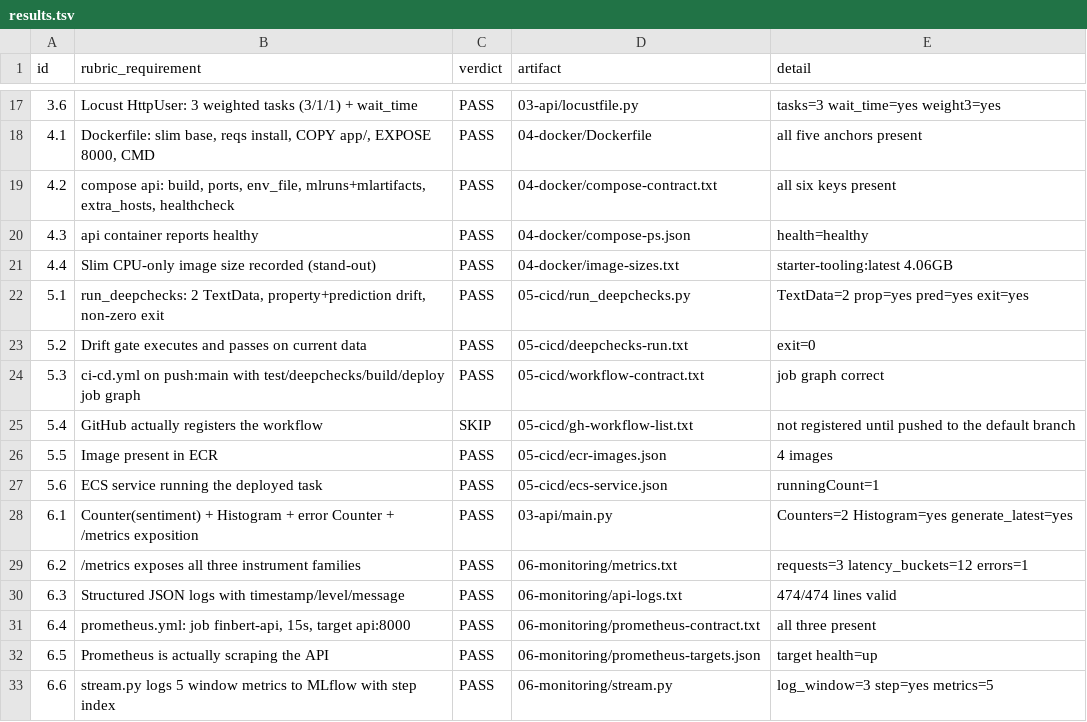
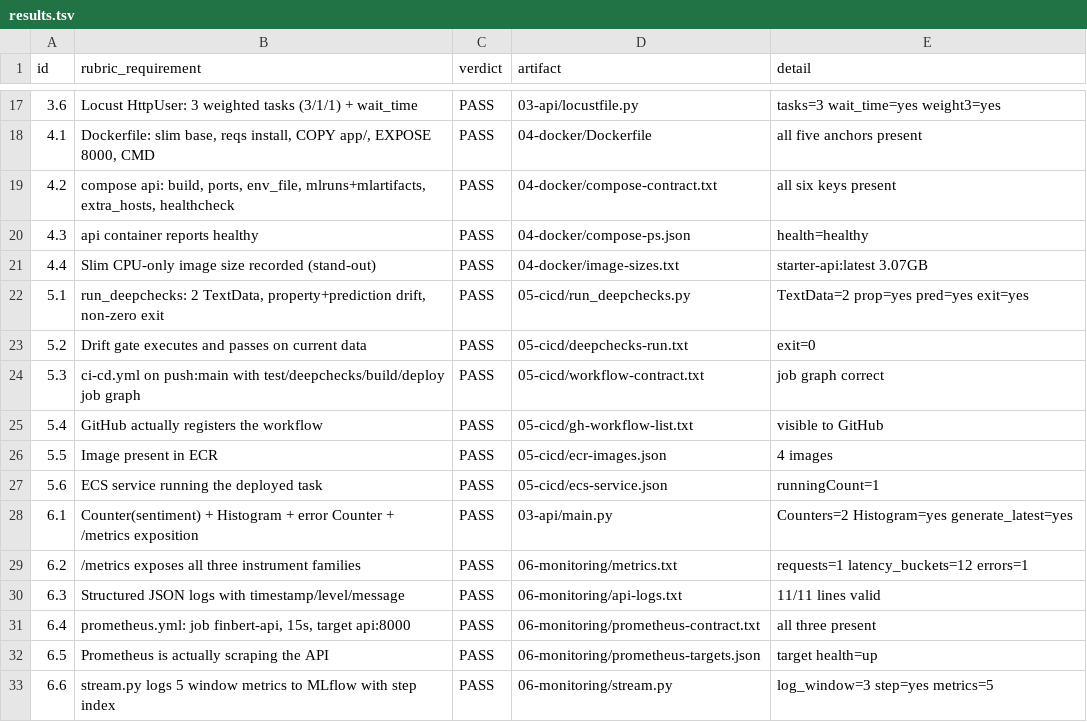
Before and after one commit to thiago-grabe/cd15155-ml-ops-starter, a TSV file: starter/evidence/results.tsv, drawn as a sheet; only a part is shown, gaps mark what is left out.

Commit message:
test(evidence): regenerate the proof pack and redact AWS caller identity
Re-run after the lint fixes so the pack reflects what is actually on the branch
rather than the pre-fix tree. Now 35 pass, 0 fail, 0 skip: the item that
previously skipped — "GitHub actually registers the workflow" — passes now that
the workflow sits on the default branch, which is the condition it was written
to detect.

Also stops the pack from carrying raw `sts get-caller-identity` output. That
response contains the account id, role ARN and user id, which have no business in
a committed artifact. It had been deleted by hand before the first commit, which
is exactly the kind of cleanup that does not survive a re-run — the script now
writes a redacted record by construction, so the raw form cannot come back.

```diff
--- a/starter/evidence/results.tsv
+++ b/starter/evidence/results.tsv
@@ -20,3 +20,3 @@ id	rubric_requirement	verdict	artifact	detail
 4.3	api container reports healthy	PASS	04-docker/compose-ps.json	health=healthy
-4.4	Slim CPU-only image size recorded (stand-out)	PASS	04-docker/image-sizes.txt	starter-tooling:latest  4.06GB
+4.4	Slim CPU-only image size recorded (stand-out)	PASS	04-docker/image-sizes.txt	starter-api:latest  3.07GB
 5.1	run_deepchecks: 2 TextData, property+prediction drift, non-zero exit	PASS	05-cicd/run_deepchecks.py	TextData=2 prop=yes pred=yes exit=yes
@@ -24,3 +24,3 @@ id	rubric_requirement	verdict	artifact	detail
 5.3	ci-cd.yml on push:main with test/deepchecks/build/deploy job graph	PASS	05-cicd/workflow-contract.txt	job graph correct
-5.4	GitHub actually registers the workflow	SKIP	05-cicd/gh-workflow-list.txt	not registered until pushed to the default branch
+5.4	GitHub actually registers the workflow	PASS	05-cicd/gh-workflow-list.txt	visible to GitHub
 5.5	Image present in ECR	PASS	05-cicd/ecr-images.json	4 images
@@ -28,4 +28,4 @@ id	rubric_requirement	verdict	artifact	detail
 6.1	Counter(sentiment) + Histogram + error Counter + /metrics exposition	PASS	03-api/main.py	Counters=2 Histogram=yes generate_latest=yes
-6.2	/metrics exposes all three instrument families	PASS	06-monitoring/metrics.txt	requests=3 latency_buckets=12 errors=1
-6.3	Structured JSON logs with timestamp/level/message	PASS	06-monitoring/api-logs.txt	474/474 lines valid
+6.2	/metrics exposes all three instrument families	PASS	06-monitoring/metrics.txt	requests=1 latency_buckets=12 errors=1
+6.3	Structured JSON logs with timestamp/level/message	PASS	06-monitoring/api-logs.txt	11/11 lines valid
 6.4	prometheus.yml: job finbert-api, 15s, target api:8000	PASS	06-monitoring/prometheus-contract.txt	all three present
```
Also changed, not shown: 21 other files.
